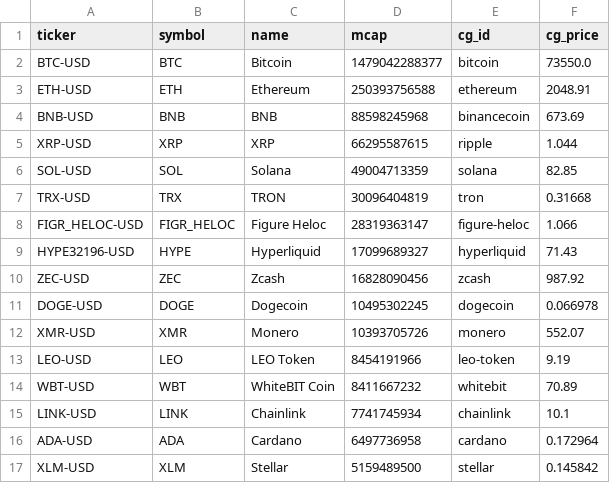
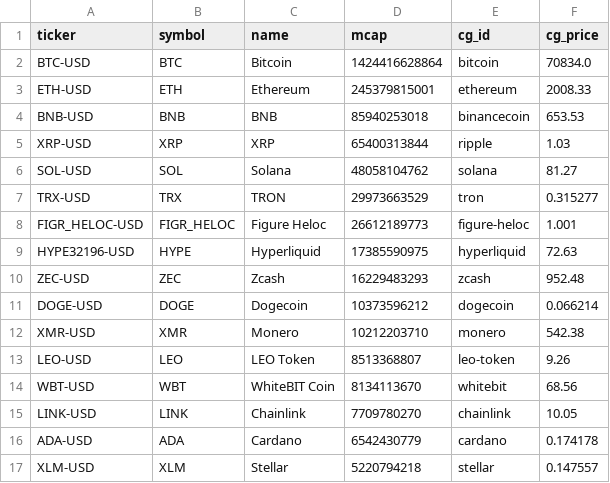
Before and after one commit to clyphor/stock-screener, a CSV file: results/universe_CRYPTO.csv, drawn as a sheet; only a part is shown; the diff covers the shown part only.

```diff
--- a/results/universe_CRYPTO.csv
+++ b/results/universe_CRYPTO.csv
@@ -1,17 +1,17 @@
 ticker,symbol,name,mcap,cg_id,cg_price
-BTC-USD,BTC,Bitcoin,1479042288377,bitcoin,73550.0
-ETH-USD,ETH,Ethereum,250393756588,ethereum,2048.91
-BNB-USD,BNB,BNB,88598245968,binancecoin,673.69
-XRP-USD,XRP,XRP,66295587615,ripple,1.044
-SOL-USD,SOL,Solana,49004713359,solana,82.85
-TRX-USD,TRX,TRON,30096404819,tron,0.31668
-FIGR_HELOC-USD,FIGR_HELOC,Figure Heloc,28319363147,figure-heloc,1.066
-HYPE32196-USD,HYPE,Hyperliquid,17099689327,hyperliquid,71.43
-ZEC-USD,ZEC,Zcash,16828090456,zcash,987.92
-DOGE-USD,DOGE,Dogecoin,10495302245,dogecoin,0.066978
-XMR-USD,XMR,Monero,10393705726,monero,552.07
-LEO-USD,LEO,LEO Token,8454191966,leo-token,9.19
-WBT-USD,WBT,WhiteBIT Coin,8411667232,whitebit,70.89
-LINK-USD,LINK,Chainlink,7741745934,chainlink,10.1
-ADA-USD,ADA,Cardano,6497736958,cardano,0.172964
-XLM-USD,XLM,Stellar,5159489500,stellar,0.145842
+BTC-USD,BTC,Bitcoin,1424416628864,bitcoin,70834.0
+ETH-USD,ETH,Ethereum,245379815001,ethereum,2008.33
+BNB-USD,BNB,BNB,85940253018,binancecoin,653.53
+XRP-USD,XRP,XRP,65400313844,ripple,1.03
+SOL-USD,SOL,Solana,48058104762,solana,81.27
+TRX-USD,TRX,TRON,29973663529,tron,0.315277
+FIGR_HELOC-USD,FIGR_HELOC,Figure Heloc,26612189773,figure-heloc,1.001
+HYPE32196-USD,HYPE,Hyperliquid,17385590975,hyperliquid,72.63
+ZEC-USD,ZEC,Zcash,16229483293,zcash,952.48
+DOGE-USD,DOGE,Dogecoin,10373596212,dogecoin,0.066214
+XMR-USD,XMR,Monero,10212203710,monero,542.38
+LEO-USD,LEO,LEO Token,8513368807,leo-token,9.26
+WBT-USD,WBT,WhiteBIT Coin,8134113670,whitebit,68.56
+LINK-USD,LINK,Chainlink,7709780270,chainlink,10.05
+ADA-USD,ADA,Cardano,6542430779,cardano,0.174178
+XLM-USD,XLM,Stellar,5220794218,stellar,0.147557
```
Also changed, not shown: 7 added rows, 7 removed rows and 52 edited cells elsewhere in this file, results/label_history.csv, results/label_state.csv, 6 other files.
